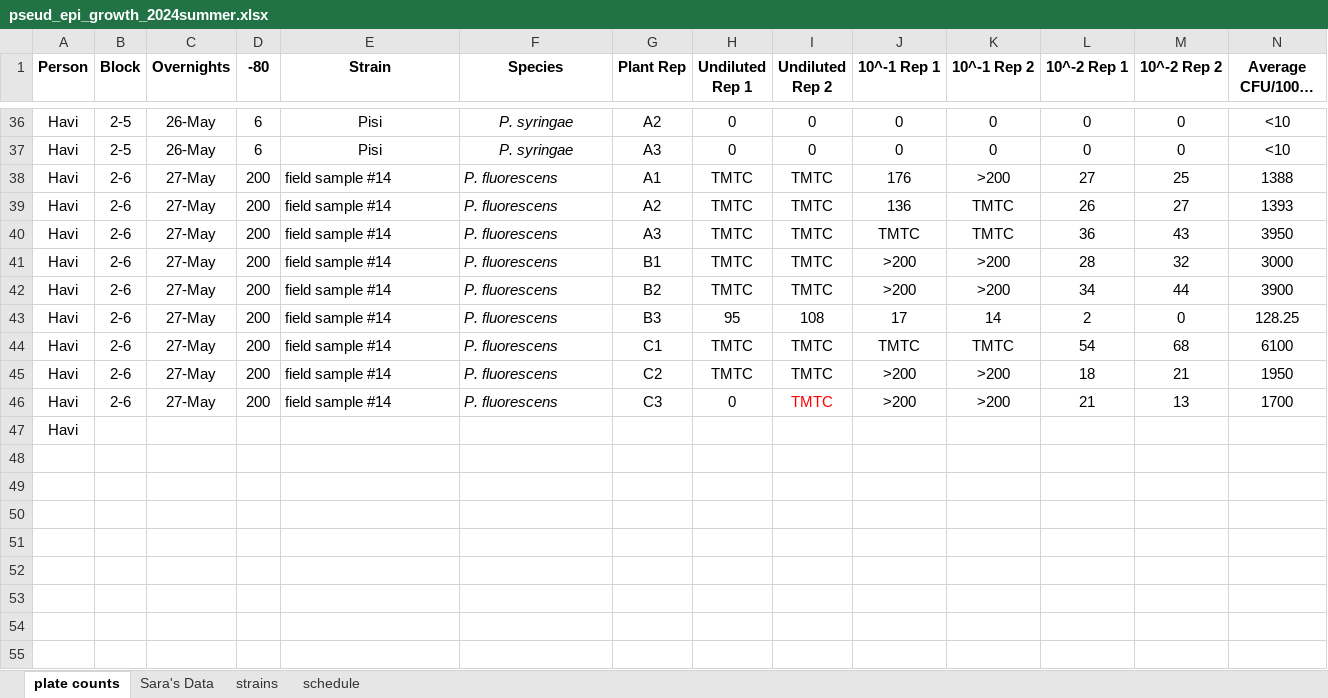
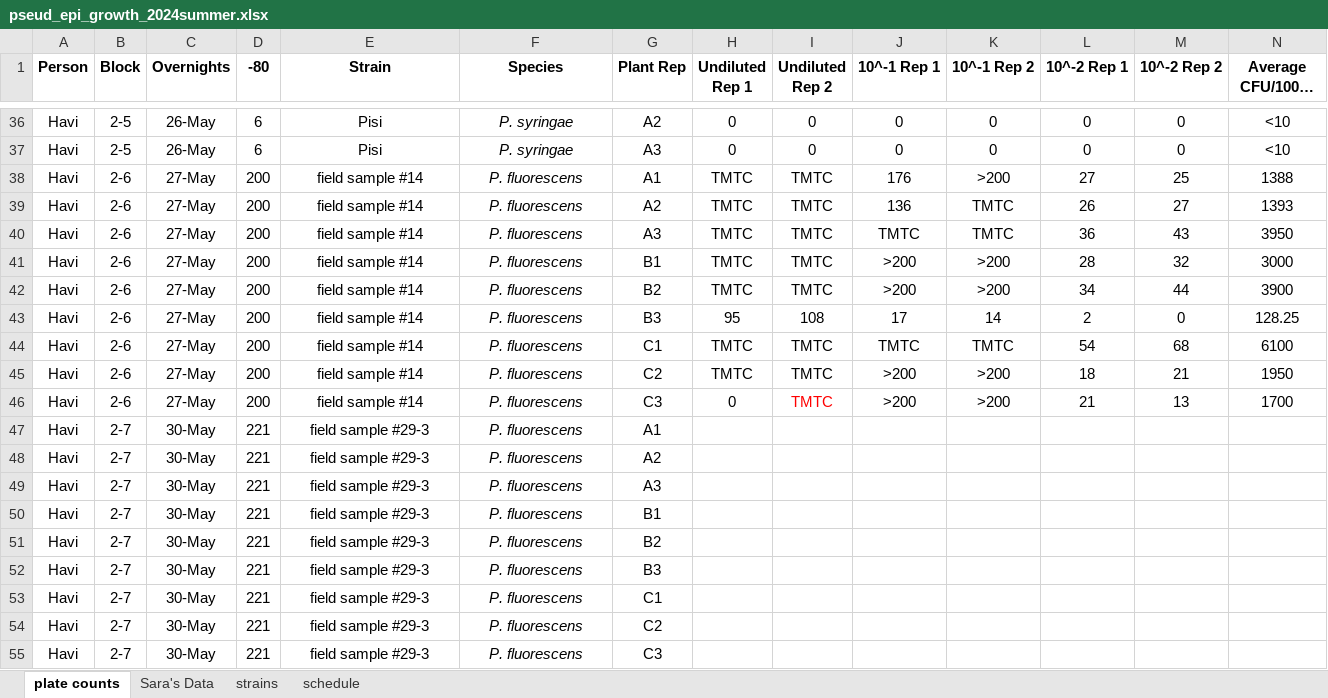
Before and after one commit to Hendry-Lab/pseud_epi_growth, an Excel workbook: pseud_epi_growth_2024summer.xlsx, sheet plate counts, drawn as a sheet; only a part is shown, gaps mark what is left out; long unchanged cells end in …; values as stored, in another font and other column widths than the file's, no borders; conditional formats not drawn; removed rows and columns are numbered as before the commit, all else as after; rows hold the shown columns only; the diff names each change by its address in the sheet, - before the commit and + after, or states it on an @@ line.

```diff
--- a/pseud_epi_growth_2024summer.xlsx (sheet plate counts)
+++ b/pseud_epi_growth_2024summer.xlsx (sheet plate counts)
-E38:F46 alignment: left
+E38:F46 alignment: center
-row 47: Havi
+row 47: Havi | 2-7 | 30-May | 221 | field sample #29-3 | P. fluorescens | A1
+row 48: Havi | 2-7 | 30-May | 221 | field sample #29-3 | P. fluorescens | A2
+row 49: Havi | 2-7 | 30-May | 221 | field sample #29-3 | P. fluorescens | A3
+row 50: Havi | 2-7 | 30-May | 221 | field sample #29-3 | P. fluorescens | B1
+row 51: Havi | 2-7 | 30-May | 221 | field sample #29-3 | P. fluorescens | B2
+row 52: Havi | 2-7 | 30-May | 221 | field sample #29-3 | P. fluorescens | B3
+row 53: Havi | 2-7 | 30-May | 221 | field sample #29-3 | P. fluorescens | C1
+row 54: Havi | 2-7 | 30-May | 221 | field sample #29-3 | P. fluorescens | C2
+row 55: Havi | 2-7 | 30-May | 221 | field sample #29-3 | P. fluorescens | C3
```
Also changed, not shown: sheet schedule, sheet strains, 1 other file.
